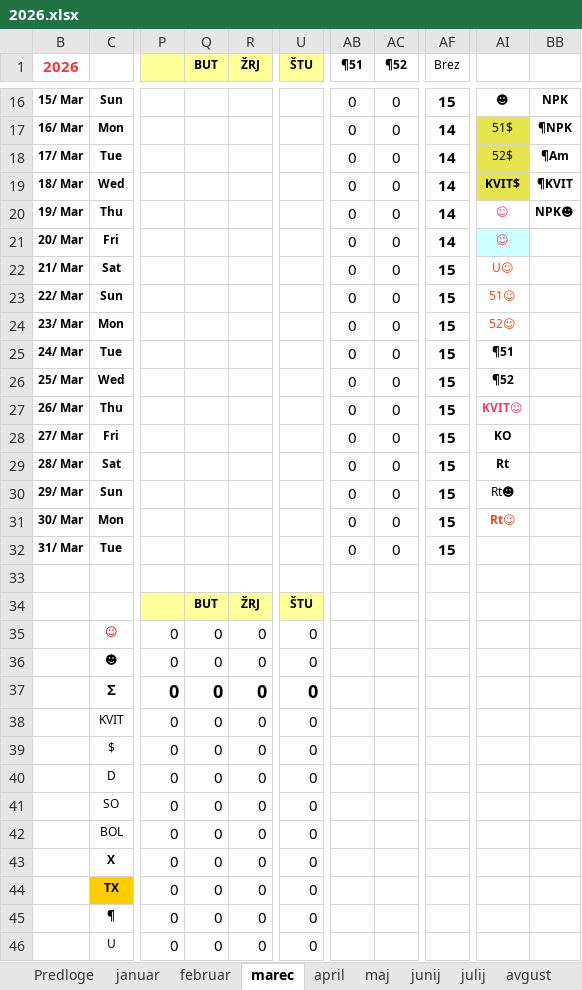
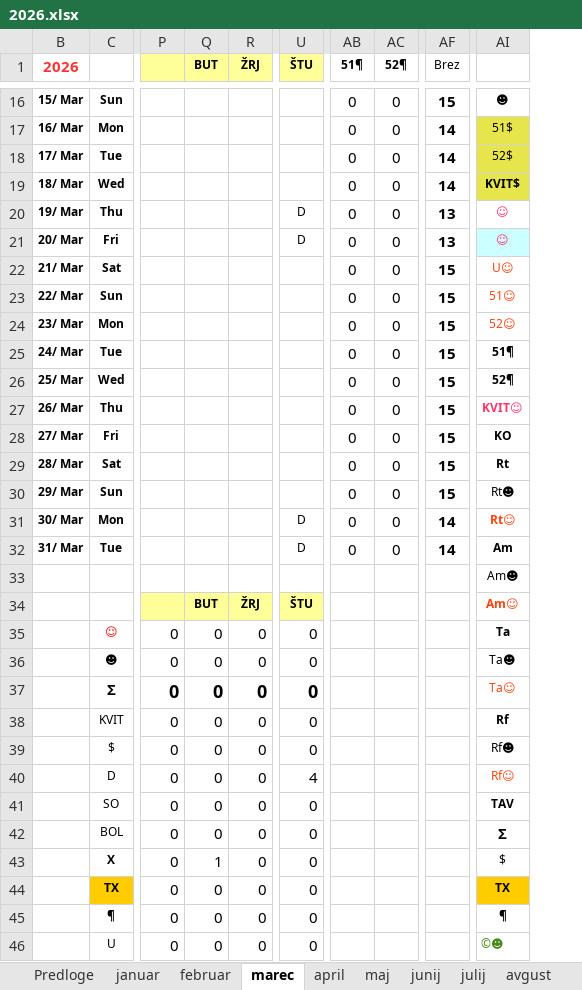
Before and after one commit to jiri-hollan/kardiosi, an Excel workbook: kardio/razpis/msofice/2026.xlsx, sheet marec, drawn as a sheet; only a part is shown, gaps mark what is left out; values as stored, in another font and other column widths than the file's, no borders; conditional formats not drawn; removed rows and columns are numbered as before the commit, all else as after; the diff covers the shown part only; the diff names each change by its address in the sheet, - before the commit and + after, or states it on an @@ line.

```diff
--- a/kardio/razpis/msofice/2026.xlsx (sheet marec)
+++ b/kardio/razpis/msofice/2026.xlsx (sheet marec)
-column BB, rows 16-20: NPK | ¶NPK | ¶Am | ¶KVIT | NPK☻
-AB1: ¶51
+AB1: 51¶
-AC1: ¶52
+AC1: 52¶
-U20:U21 (ŠTU): (empty)
+U20:U21 (ŠTU): D
-AF20:AF21 (Brez): 14
+AF20:AF21 (Brez): 13
-AI25: ¶51
+AI25: 51¶
-AI26: ¶52
+AI26: 52¶
-U31:U32 (ŠTU): (empty)
+U31:U32 (ŠTU): D
-AF31:AF32 (Brez): 15
+AF31:AF32 (Brez): 14
-AI32: (empty)
+AI32: Am
-AI33: (empty)
+AI33: Am☻
-AI34: (empty)
+AI34: Am☺
-AI35: (empty)
+AI35: Ta
-AI36: (empty)
+AI36: Ta☻
-AI37: (empty)
+AI37: Ta☺
-AI38: (empty)
+AI38: Rf
-AI39: (empty)
+AI39: Rf☻
-U40 (ŠTU): 0
+U40 (ŠTU): 4
-AI40: (empty)
+AI40: Rf☺
-AI41: (empty)
+AI41: TAV
-AI42: (empty)
+AI42: Σ
-Q43 (BUT): 0
+Q43 (BUT): 1
-AI43: (empty)
+AI43: $
-AI44: (empty)
+AI44: TX
-AI44 fill: none
+AI44 fill: #FFCC00
-AI45: (empty)
+AI45: ¶
-AI46: (empty)
+AI46: ©☻
```
Also changed, not shown: 3 added rows, 7 edited cells and cell formats elsewhere in this sheet, sheet februar, sheet januar, sheet statistika, sheet september, sheet april, sheet november, 7 more sheets, formulas that keep their value, hidden cells, 3 other files.
